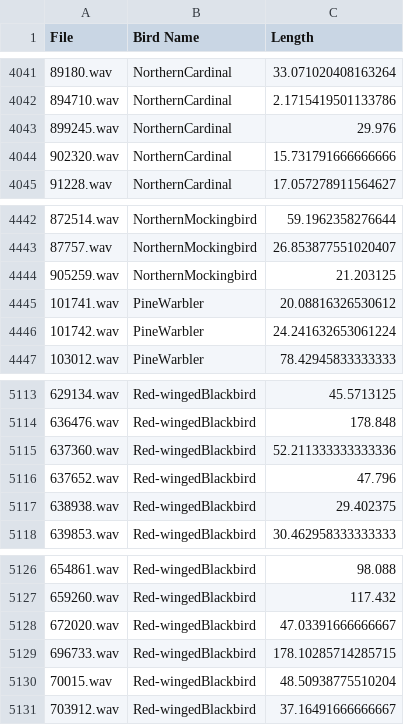
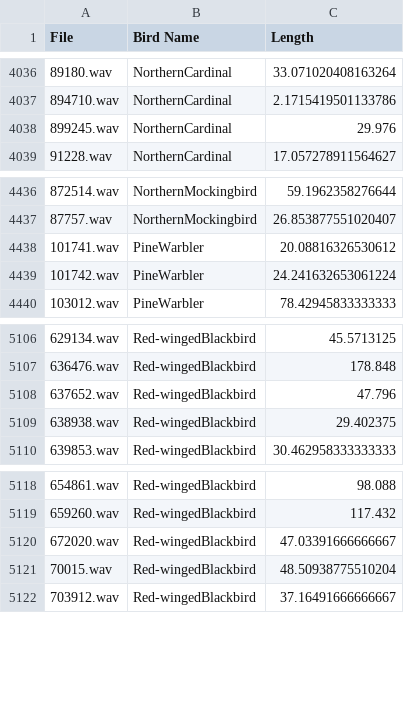
Before and after one commit to melvinczyk/Bird-classifier, a CSV file: audio_files.csv, drawn as a sheet; only a part is shown, gaps mark what is left out; the diff covers the shown part only.

```diff
--- a/audio_files.csv
+++ b/audio_files.csv
@@ -4043,3 +4038,2 @@ File,Bird Name,Length
 899245.wav,NorthernCardinal,29.976
-902320.wav,NorthernCardinal,15.731791666666666
 91228.wav,NorthernCardinal,17.057278911564627
@@ -4443,3 +4437,2 @@ File,Bird Name,Length
 87757.wav,NorthernMockingbird,26.853877551020407
-905259.wav,NorthernMockingbird,21.203125
 101741.wav,PineWarbler,20.08816326530612
@@ -5114,3 +5107,2 @@ File,Bird Name,Length
 636476.wav,Red-wingedBlackbird,178.848
-637360.wav,Red-wingedBlackbird,52.211333333333336
 637652.wav,Red-wingedBlackbird,47.796
@@ -5128,3 +5120,2 @@ File,Bird Name,Length
 672020.wav,Red-wingedBlackbird,47.03391666666667
-696733.wav,Red-wingedBlackbird,178.10285714285715
 70015.wav,Red-wingedBlackbird,48.50938775510204
```
Also changed, not shown: 5 removed rows elsewhere in this file, 5 other files.
